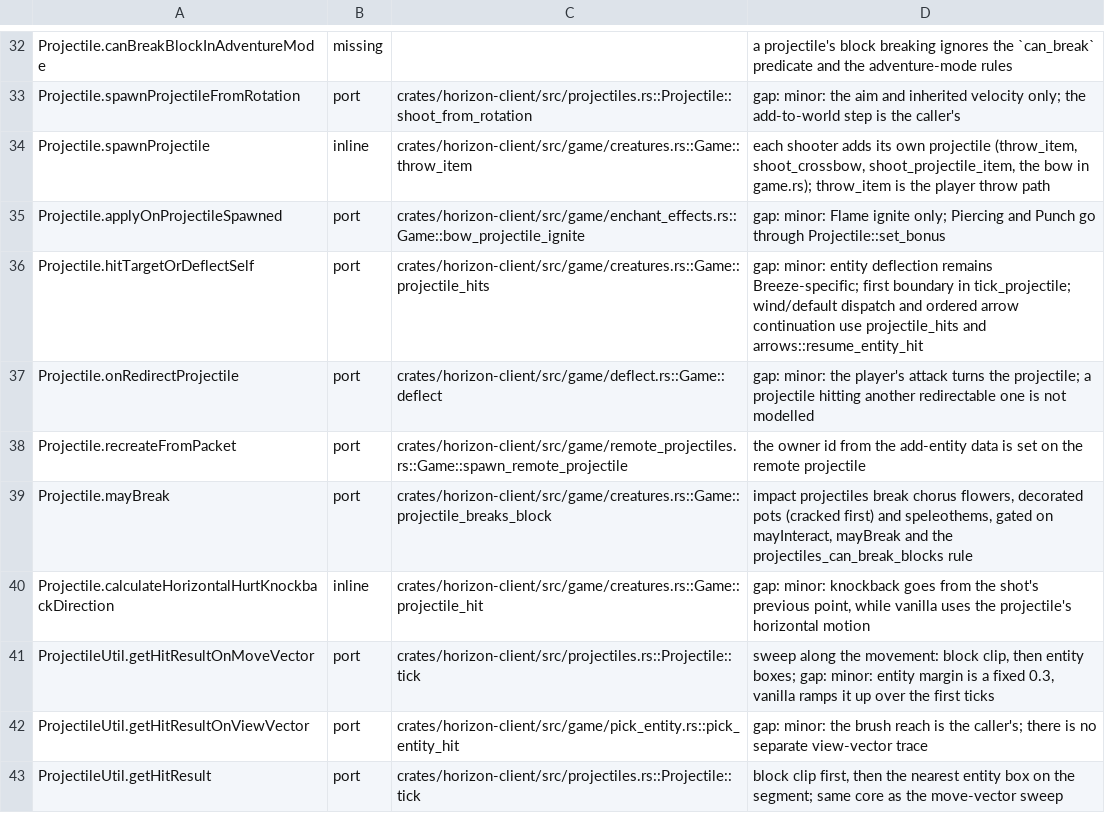
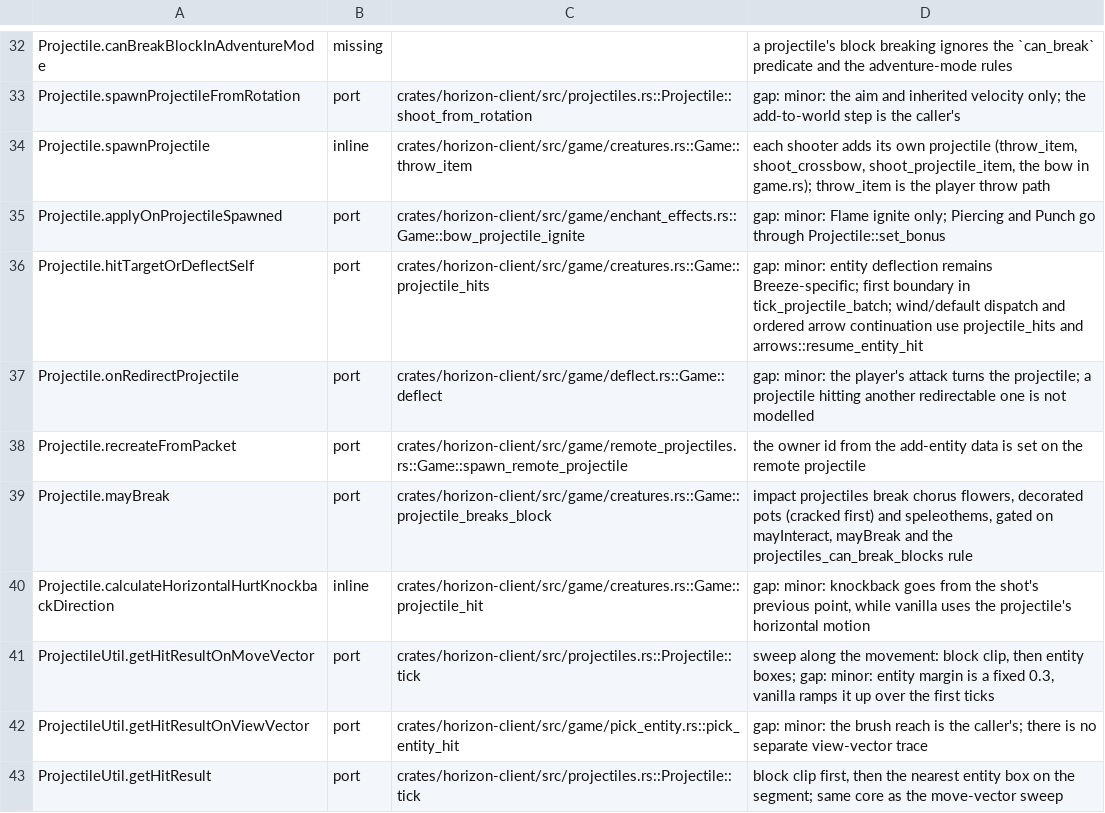
Before and after one commit to Corbonat/horizon, a TSV file: tools/port_map/game2-006.tsv, drawn as a sheet; only a part is shown, gaps mark what is left out.

```diff
--- a/tools/port_map/game2-006.tsv
+++ b/tools/port_map/game2-006.tsv
@@ -35,3 +35,3 @@ Projectile.spawnProjectile	inline	crates/horizon-client/src/game/creatures.rs::G
 Projectile.applyOnProjectileSpawned	port	crates/horizon-client/src/game/enchant_effects.rs::Game::bow_projectile_ignite	gap: minor: Flame ignite only; Piercing and Punch go through Projectile::set_bonus
-Projectile.hitTargetOrDeflectSelf	port	crates/horizon-client/src/game/creatures.rs::Game::projectile_hits	gap: minor: entity deflection remains Breeze-specific; first boundary in tick_projectile; wind/default dispatch and ordered arrow continuation use projectile_hits and arrows::resume_entity_hit
+Projectile.hitTargetOrDeflectSelf	port	crates/horizon-client/src/game/creatures.rs::Game::projectile_hits	gap: minor: entity deflection remains Breeze-specific; first boundary in tick_projectile_batch; wind/default dispatch and ordered arrow continuation use projectile_hits and arrows::resume_entity_hit
 Projectile.onRedirectProjectile	port	crates/horizon-client/src/game/deflect.rs::Game::deflect	gap: minor: the player's attack turns the projectile; a projectile hitting another redirectable one is not modelled
```
Also changed, not shown: 1 other file.
